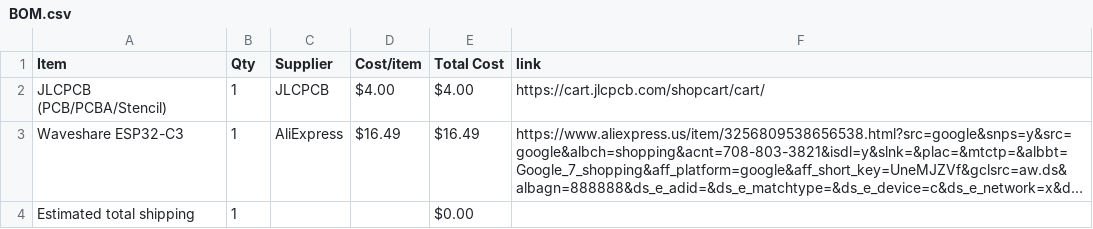
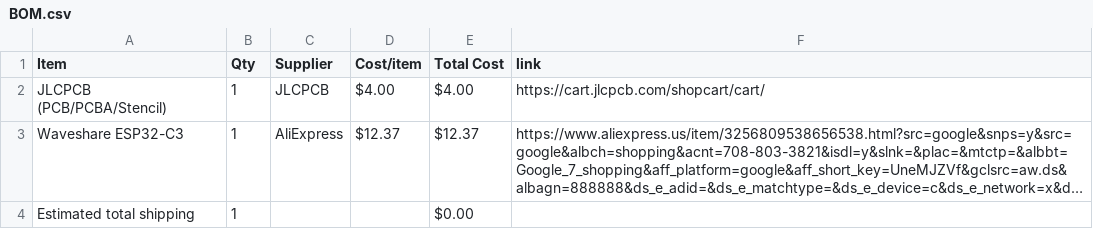
Before and after one commit to prishajil/halflifeweek3, a CSV file: BOM.csv, drawn as a sheet; long unchanged cells end in …; the diff names each change by its address in the sheet, - before the commit and + after, or states it on an @@ line.

Commit message:
Sync Midi Keyboard from Half Life

```diff
--- a/BOM.csv
+++ b/BOM.csv
-D3 (Cost/item): $16.49
+D3 (Cost/item): $12.37
-E3 (Total Cost): $16.49
+E3 (Total Cost): $12.37
```
